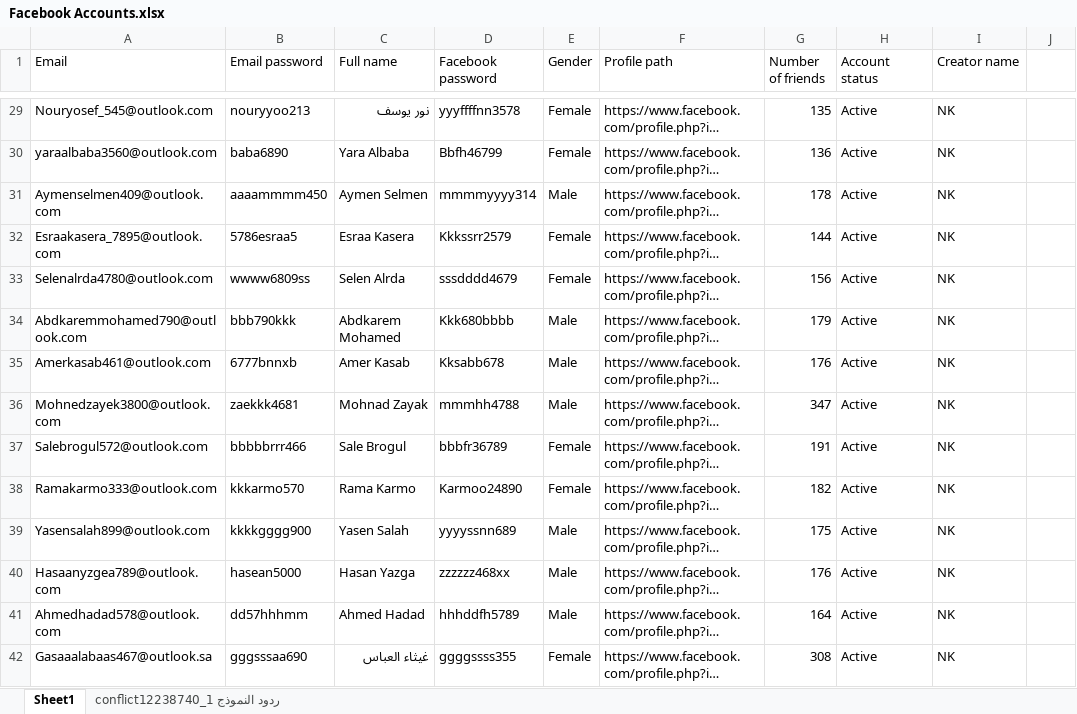
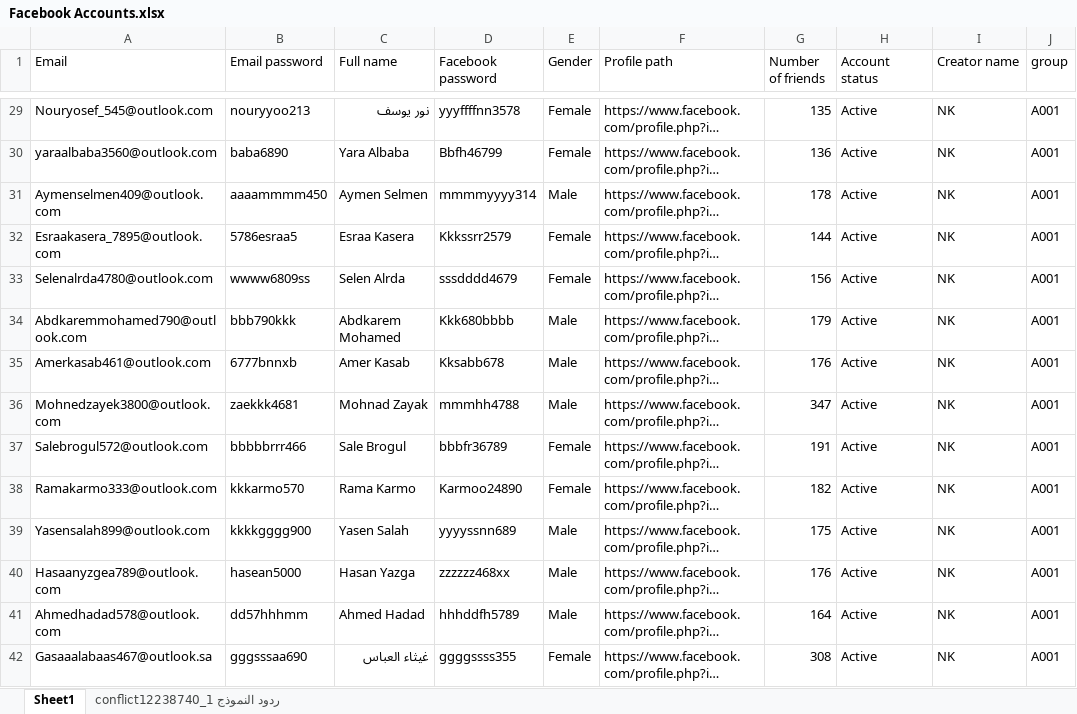
Before and after one commit to Nicola-Ibrahim/Selenium-Web-Automation, an Excel workbook: Automator/Facebook/Facebook Accounts.xlsx, sheet Sheet1, drawn as a sheet; only a part is shown, gaps mark what is left out; long unchanged cells end in …; values as stored, in another font and other column widths than the file's, no cell formats; table styles not drawn; the diff covers the shown part only; the diff names each change by its address in the sheet, - before the commit and + after, or states it on an @@ line.

```diff
--- a/Automator/Facebook/Facebook Accounts.xlsx (sheet Sheet1)
+++ b/Automator/Facebook/Facebook Accounts.xlsx (sheet Sheet1)
-J1: (empty)
+J1: group
-J29:J42 (group): (empty)
+J29:J42 (group): A001
```
Also changed, not shown: 20 added rows, 4 removed rows and 104 edited cells elsewhere in this sheet, cell formats, 3 other files.
